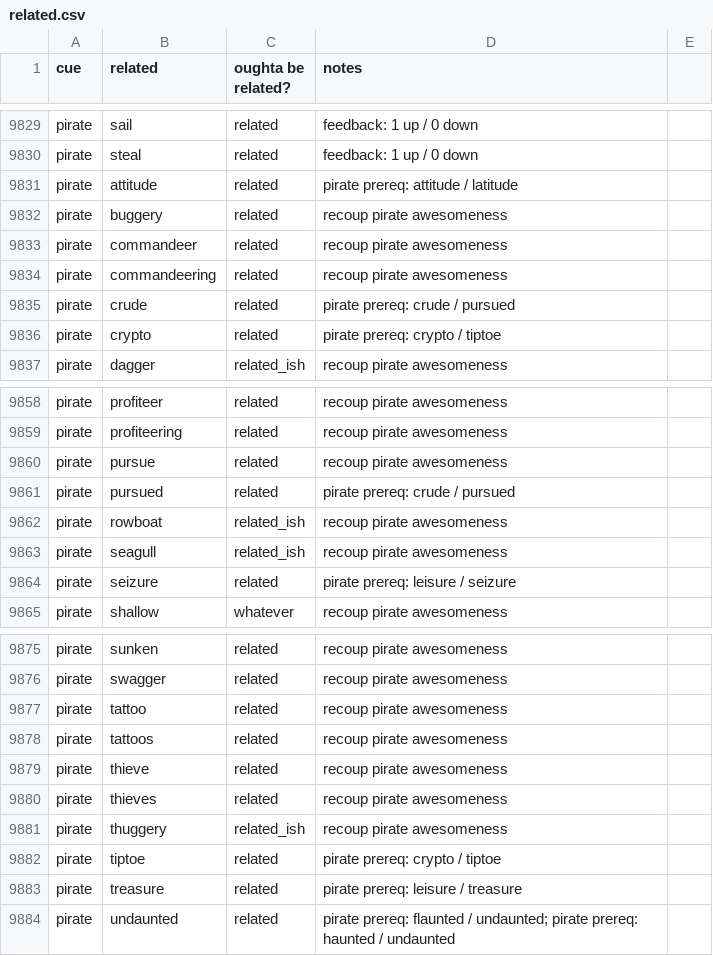
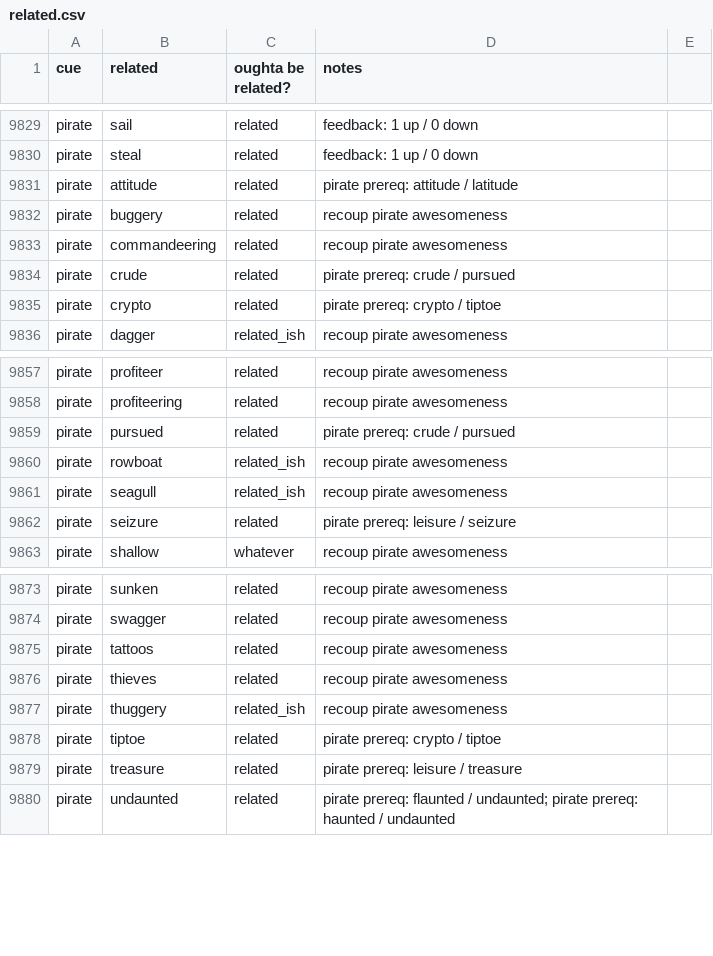
Before and after one commit to paceheart/rhymecrime, a CSV file: curated/related.csv, drawn as a sheet; only a part is shown, gaps mark what is left out.

Commit message:
remove dupe lines

```diff
--- a/curated/related.csv
+++ b/curated/related.csv
@@ -9832,3 +9832,2 @@ pirate,attitude,related,pirate prereq: attitude / latitude
 pirate,buggery,related,recoup pirate awesomeness
-pirate,commandeer,related,recoup pirate awesomeness
 pirate,commandeering,related,recoup pirate awesomeness
@@ -9859,3 +9858,2 @@ pirate,profiteer,related,recoup pirate awesomeness
 pirate,profiteering,related,recoup pirate awesomeness
-pirate,pursue,related,recoup pirate awesomeness
 pirate,pursued,related,pirate prereq: crude / pursued
@@ -9876,5 +9874,3 @@ pirate,sunken,related,recoup pirate awesomeness
 pirate,swagger,related,recoup pirate awesomeness
-pirate,tattoo,related,recoup pirate awesomeness
 pirate,tattoos,related,recoup pirate awesomeness
-pirate,thieve,related,recoup pirate awesomeness
 pirate,thieves,related,recoup pirate awesomeness
```
